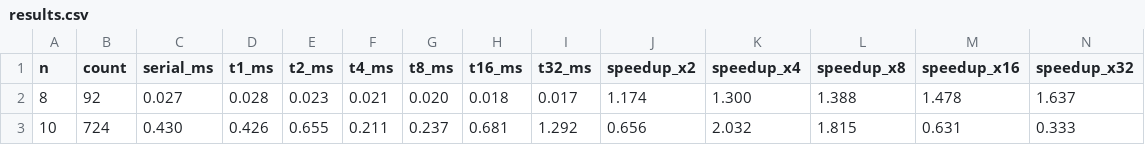
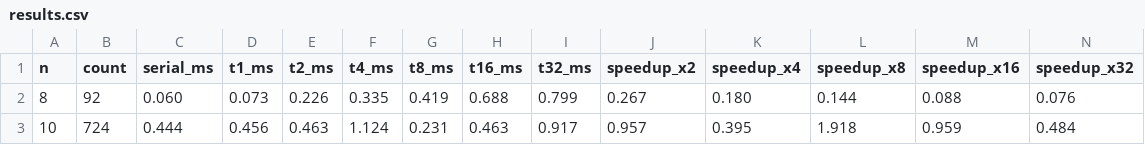
Before and after one commit to turboslapper/OpenDwarfs-Capstone, a CSV file: branch-and-bound/output/results.csv, drawn as a sheet; only a part is shown; the diff covers the shown part only.

```diff
--- a/branch-and-bound/output/results.csv
+++ b/branch-and-bound/output/results.csv
@@ -1,3 +1,3 @@
 n,count,serial_ms,t1_ms,t2_ms,t4_ms,t8_ms,t16_ms,t32_ms,speedup_x2,speedup_x4,speedup_x8,speedup_x16,speedup_x32
-8,92,0.027,0.028,0.023,0.021,0.020,0.018,0.017,1.174,1.300,1.388,1.478,1.637
-10,724,0.430,0.426,0.655,0.211,0.237,0.681,1.292,0.656,2.032,1.815,0.631,0.333
+8,92,0.060,0.073,0.226,0.335,0.419,0.688,0.799,0.267,0.180,0.144,0.088,0.076
+10,724,0.444,0.456,0.463,1.124,0.231,0.463,0.917,0.957,0.395,1.918,0.959,0.484
```
Also changed, not shown: 36 edited cells elsewhere in this file, 19 other files.
